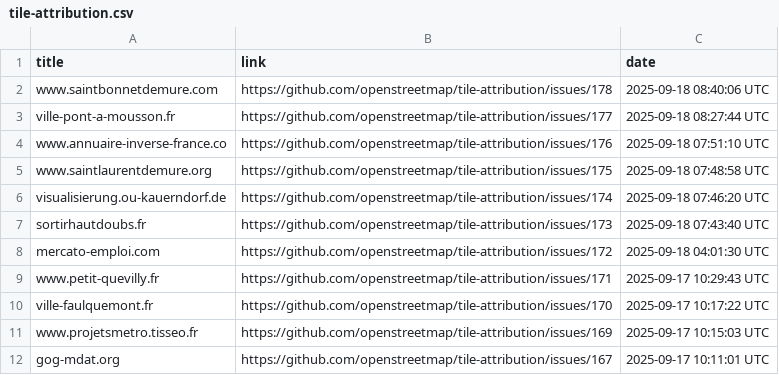
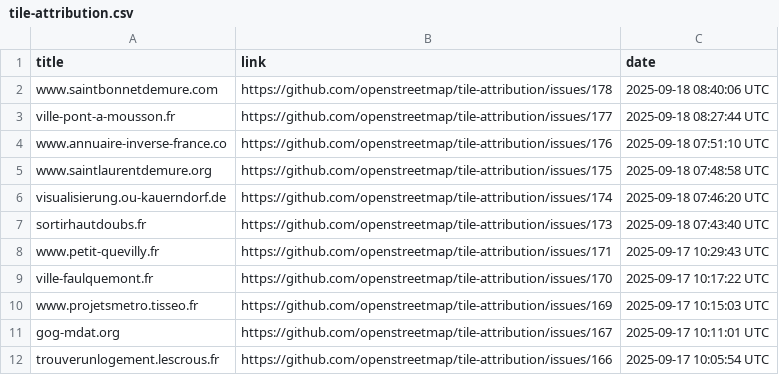
Before and after one commit to openstreetmap/tile-attribution, a CSV file: tile-attribution.csv, drawn as a sheet; only a part is shown; the shorter side is filled out with more unchanged rows; the diff names each change by its address in the sheet, - before the commit and + after, or states it on an @@ line.

Commit message:
Removed mercato-emploi.com to tile-attribution.csv

```diff
--- a/tile-attribution.csv
+++ b/tile-attribution.csv
-row 8: mercato-emploi.com | https://github.com/openstreetmap/tile-attribution/issues/172 | 2025-09-18 04:01:30 UTC
```
Also changed, not shown: 1 other file.
